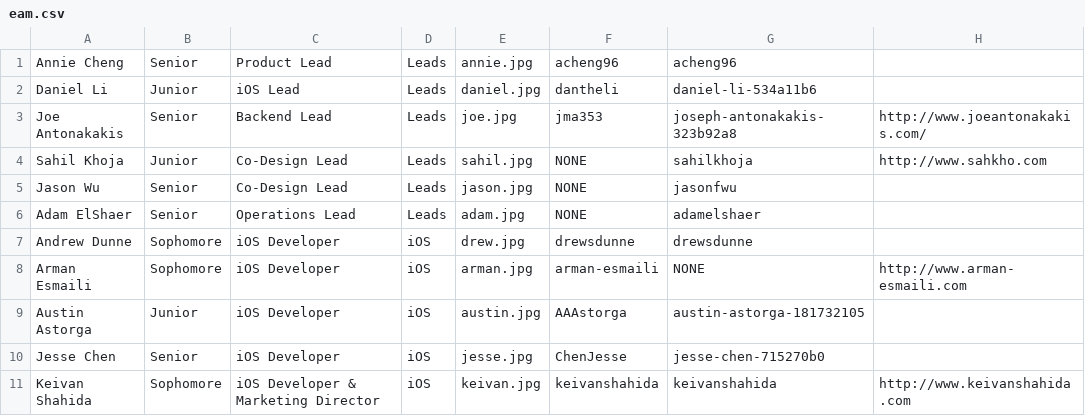
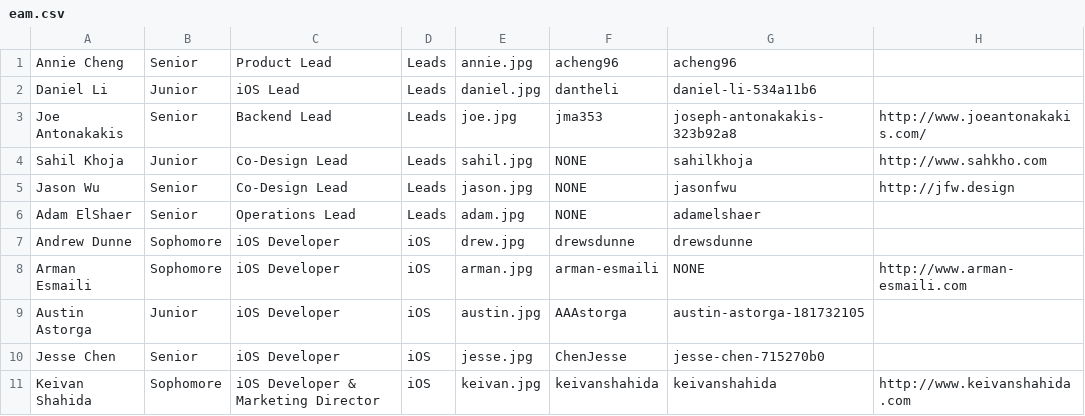
Before and after one commit to cuappdev/archives, a CSV file: app/helpers/tsite/eam.csv, drawn as a sheet; only a part is shown.

Commit message:
Update more websites for core team designers

```diff
--- a/app/helpers/tsite/eam.csv
+++ b/app/helpers/tsite/eam.csv
@@ -4,3 +4,3 @@ Joe Antonakakis,Senior,Backend Lead,Leads,joe.jpg,jma353,joseph-antonakakis-323b
 Sahil Khoja,Junior,Co-Design Lead,Leads,sahil.jpg,NONE,sahilkhoja, http://www.sahkho.com
-Jason Wu,Senior,Co-Design Lead,Leads,jason.jpg,NONE,jasonfwu
+Jason Wu,Senior,Co-Design Lead,Leads,jason.jpg,NONE,jasonfwu, http://jfw.design
 Adam ElShaer,Senior,Operations Lead,Leads,adam.jpg,NONE,adamelshaer
```
